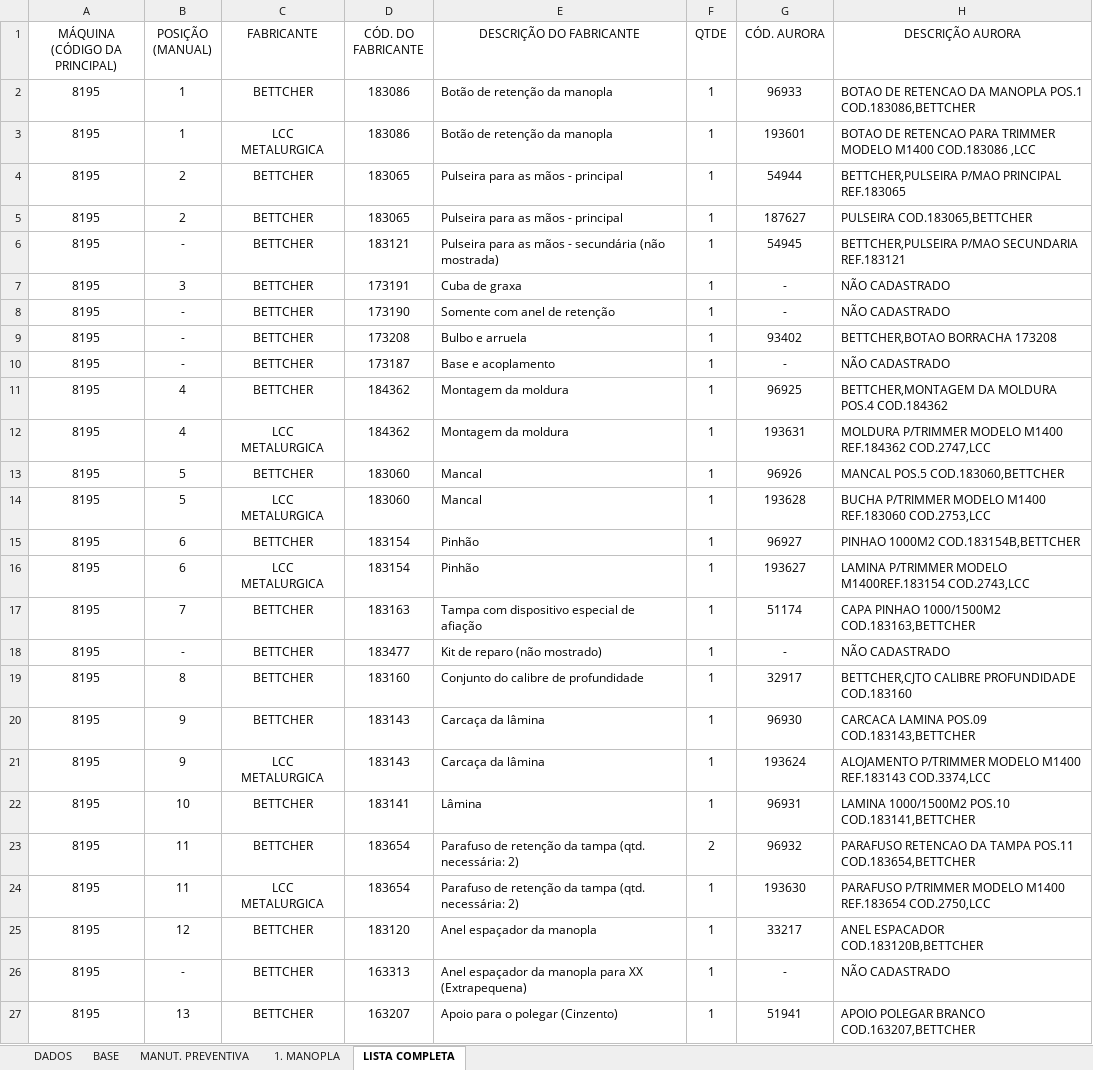
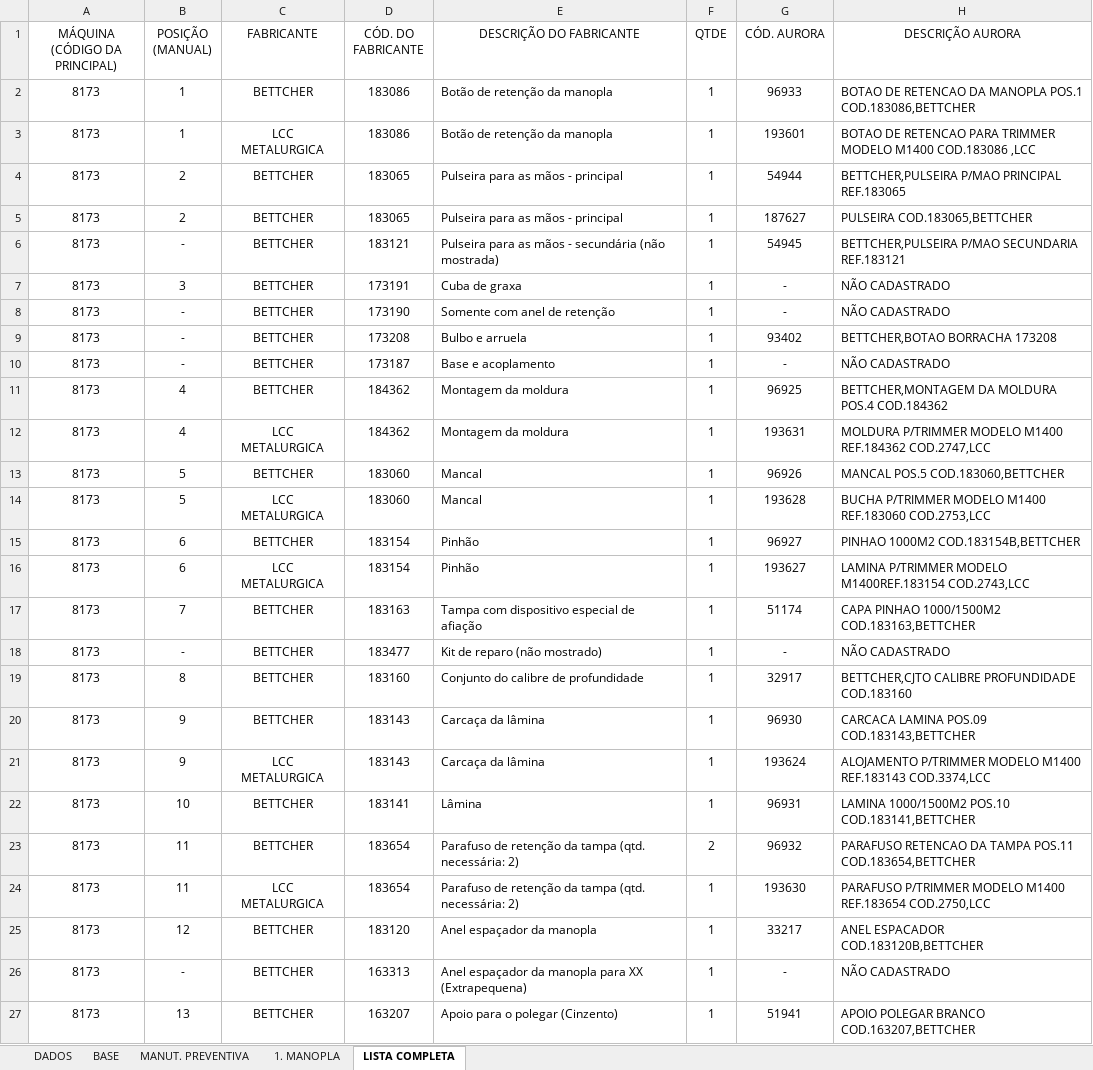
Before and after one commit to zeluzjunior/pcmauro, an Excel workbook: LISTA DE PEÇAS POR MÁQUINA - TRIMMER 1500M2.xlsx, sheet LISTA COMPLETA, drawn as a sheet; only a part is shown; values as stored, in another font and other column widths than the file's, no borders; the diff names each change by its address in the sheet, - before the commit and + after, or states it on an @@ line.

```diff
--- a/LISTA DE PEÇAS POR MÁQUINA - TRIMMER 1500M2.xlsx (sheet LISTA COMPLETA)
+++ b/LISTA DE PEÇAS POR MÁQUINA - TRIMMER 1500M2.xlsx (sheet LISTA COMPLETA)
-A2:A27 (MÁQUINA (CÓDIGO DA PRINCIPAL)): 8195
+A2:A27 (MÁQUINA (CÓDIGO DA PRINCIPAL)): 8173
```
Also changed, not shown: LISTA DE PEÇAS POR MÁQUINA - TESTE.xlsx, 17 other files.
